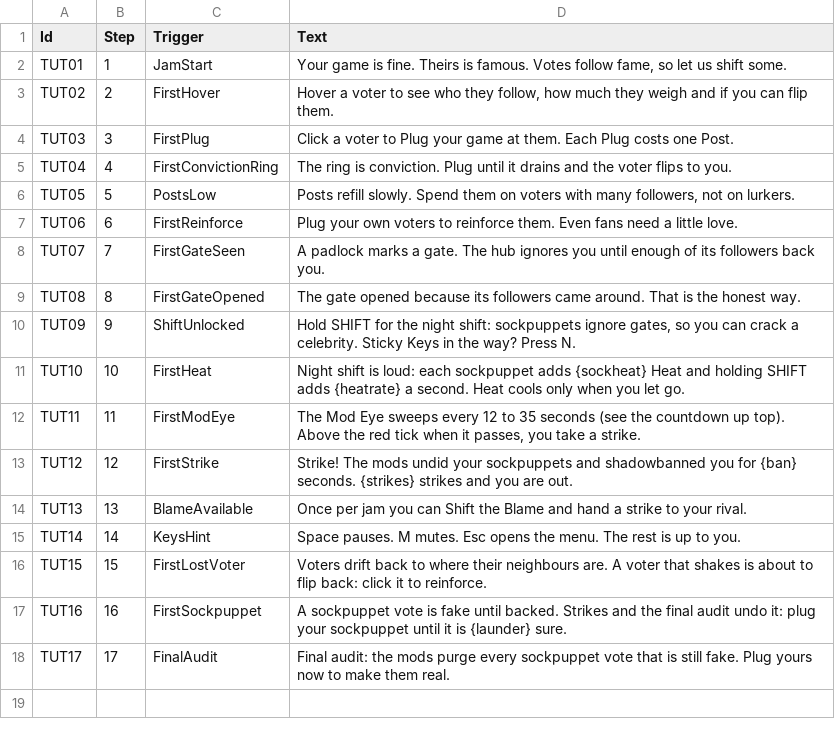
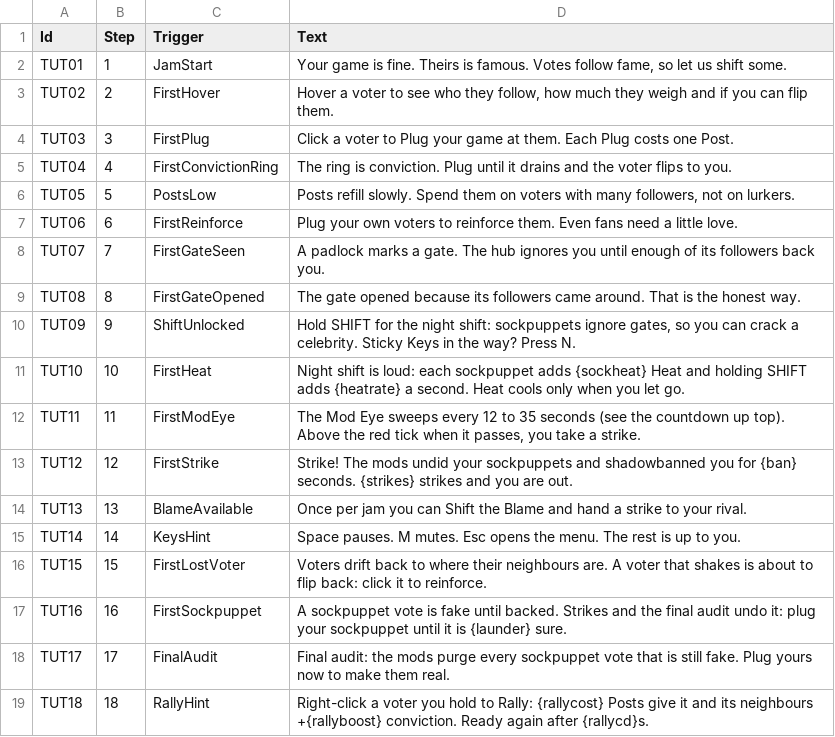
Before and after one commit to lehuan5062/RateForRate, a CSV file: Data/Tutorial.csv, drawn as a sheet.

Commit message:
Respond to playtest round 2 of issue #1: readability, flip attribution, Rally
- Readability: relation lines faint by default (E cycles faint/off/full);
  rings laid out in screen pixels with ink outlines; pressure ring heavier
  with orange pusher lines; compact leaderboard (L cycles compact/full/hidden);
  tooltip names the neighbours pushing a voter.
- Attribution: Sim records LastFlipper and Challenger; balance flip stats
  split losses into herd / rival / others.
- Tuning: player flips start at PlayerFlipConv 0.8 (loyal fans); Post regen
  re-solved to 0.50 / 0.48 / 0.505; SockHeat 28 -> 22; RallyLock 3 s.
- Rally: right-click spends 2 Posts to boost a voter and its neighbours.
  rally bot added to the balance table.
- Harness core synced from Source/Sim; new harness tests for Rally,
  attribution, overheat and final audit.

```diff
--- a/Data/Tutorial.csv
+++ b/Data/Tutorial.csv
@@ -18 +18,2 @@ TUT16,16,FirstSockpuppet,A sockpuppet vote is fake until backed. Strikes and the
 TUT17,17,FinalAudit,Final audit: the mods purge every sockpuppet vote that is still fake. Plug yours now to make them real.
+TUT18,18,RallyHint,Right-click a voter you hold to Rally: {rallycost} Posts give it and its neighbours +{rallyboost} conviction. Ready again after {rallycd}s.
```
Also changed, not shown: Data/Jams.csv, Data/Tuning.csv, 32 other files.
